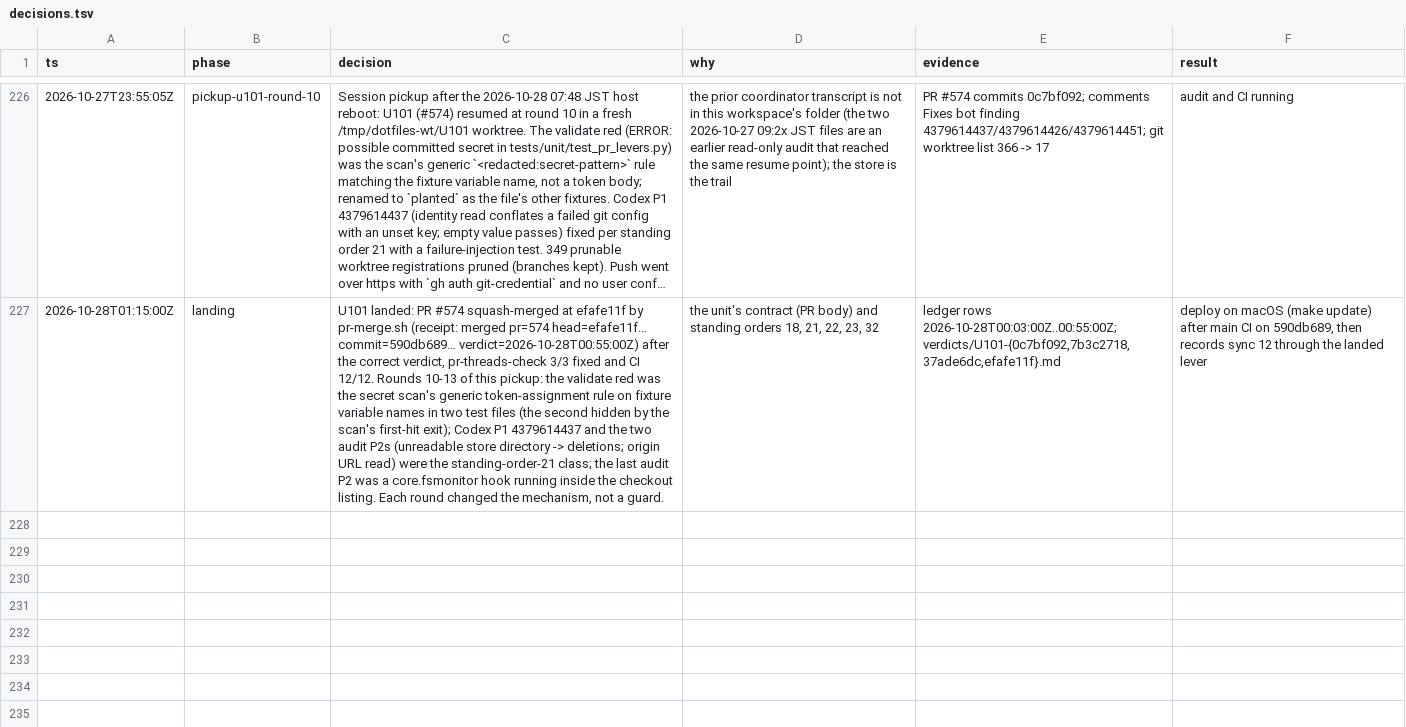
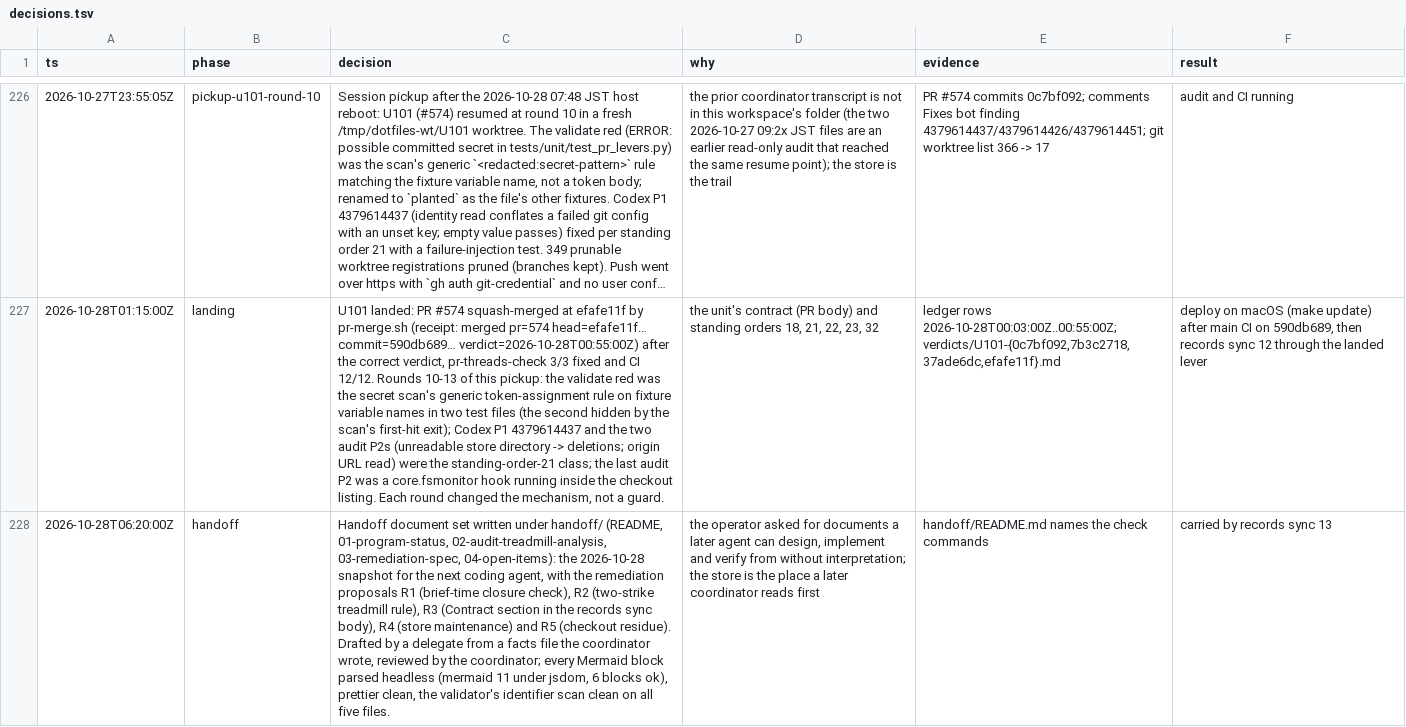
Before and after one commit to mryfmo/dotfiles, a TSV file: .orchestration/orchestrate/regime-cutover/decisions.tsv, drawn as a sheet; only a part is shown, gaps mark what is left out; long unchanged cells end in …; the diff names each change by its address in the sheet, - before the commit and + after, or states it on an @@ line.

```diff
--- a/.orchestration/orchestrate/regime-cutover/decisions.tsv
+++ b/.orchestration/orchestrate/regime-cutover/decisions.tsv
+row 228: 2026-10-28T06:20:00Z | handoff | Handoff document set written under handoff/ (README, 01-program-status, 02-audit-treadmill-analysis, 03-remediation-spec, 04-open-items): the 2026-10-28 snapshot for the next coding agent, with the remediation proposals R1 (brief-time closure check), R2 (two-strike treadmill rule), R3 (Contract section in the records sync body), R4 (store maintenance) and R5 (checkout residue). Drafted by a delegate from a facts file the coordinator wrote, reviewed by the coordinator; every Mermaid block parsed headless (mermaid 11 under jsdom, 6 blocks ok), prettier clean, the validator's identifier scan clean on all five files. | the operator asked for documents a later agent can design, implement and verify from without interpretation; the store is the place a later coordinator reads first | handoff/README.md names the check commands | carried by records sync 13
```
Also changed, not shown: .orchestration/orchestrate/regime-cutover/ledger.tsv, .orchestration/orchestrate/regime-cutover/units.tsv, 5 other files.
